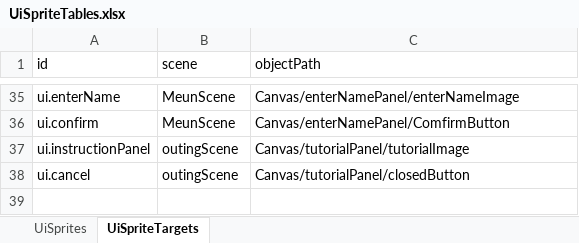
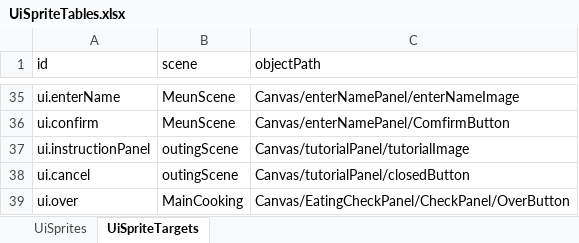
Before and after one commit to tujiali53-alt/TGJ_music, an Excel workbook: CookingClient/Assets/_Project/Data/Tables/UiSpriteTables.xlsx, sheet UiSpriteTargets, drawn as a sheet; only a part is shown, gaps mark what is left out; values as stored, in another font and other column widths than the file's, no borders; the diff names each change by its address in the sheet, - before the commit and + after, or states it on an @@ line.

```diff
--- a/CookingClient/Assets/_Project/Data/Tables/UiSpriteTables.xlsx (sheet UiSpriteTargets)
+++ b/CookingClient/Assets/_Project/Data/Tables/UiSpriteTables.xlsx (sheet UiSpriteTargets)
+row 39: ui.over | MainCooking | Canvas/EatingCheckPanel/CheckPanel/OverButton
```
Also changed, not shown: sheet UiSprites, CookingClient/Assets/_Project/Data/Tables/DiaryTables.xlsx, 12 other files.
